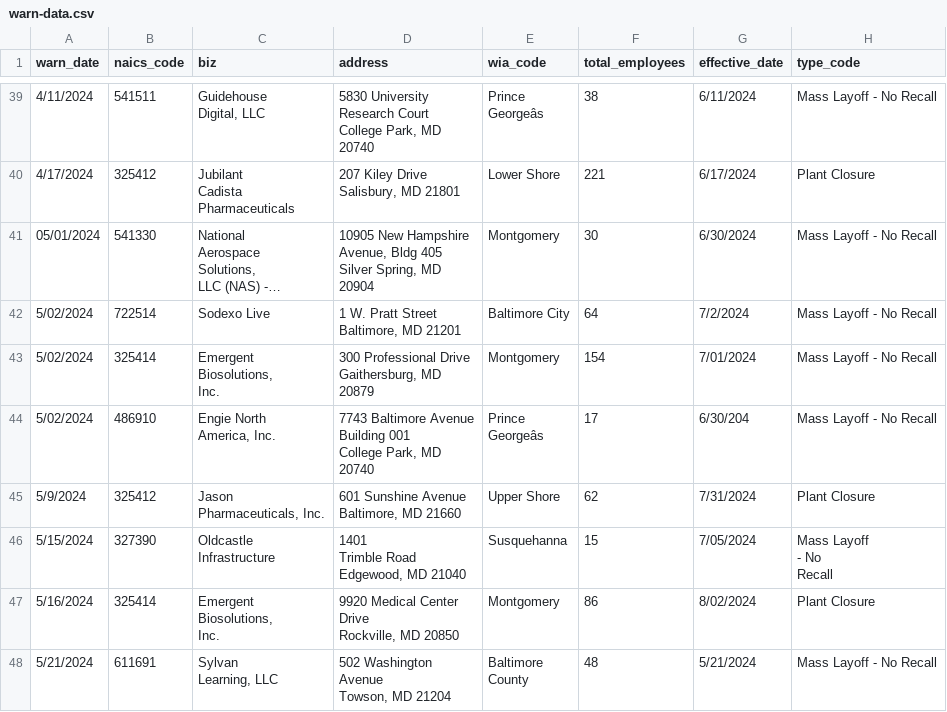
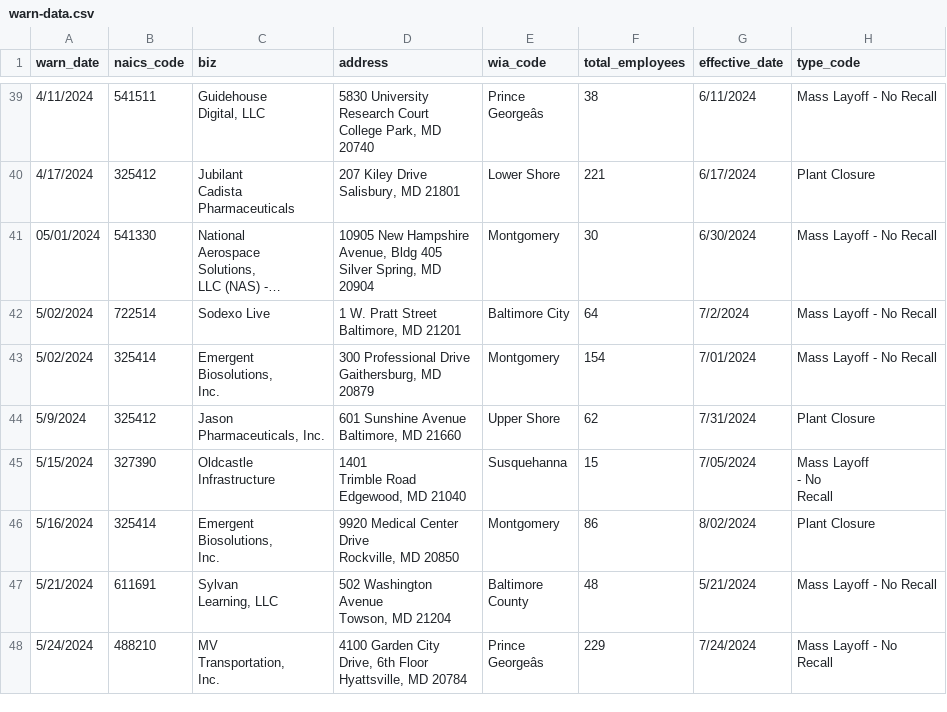
Before and after one commit to danacassidy/kitty-the-cat-github-scraper, a CSV file: warn-data.csv, drawn as a sheet; only a part is shown, gaps mark what is left out; the shorter side is filled out with more unchanged rows; long unchanged cells end in …; ↵ is a line break in a cell; the diff names each change by its address in the sheet, - before the commit and + after, or states it on an @@ line.

```diff
--- a/warn-data.csv
+++ b/warn-data.csv
-row 44: 5/02/2024 | 486910 | Engie North ↵ America, Inc. | 7743 Baltimore Avenue ↵ Building 001 ↵ College Park, MD ↵ 20740 | Prince ↵ Georgeâs | 17 | 6/30/204 | Mass Layoff - No Recall
```
